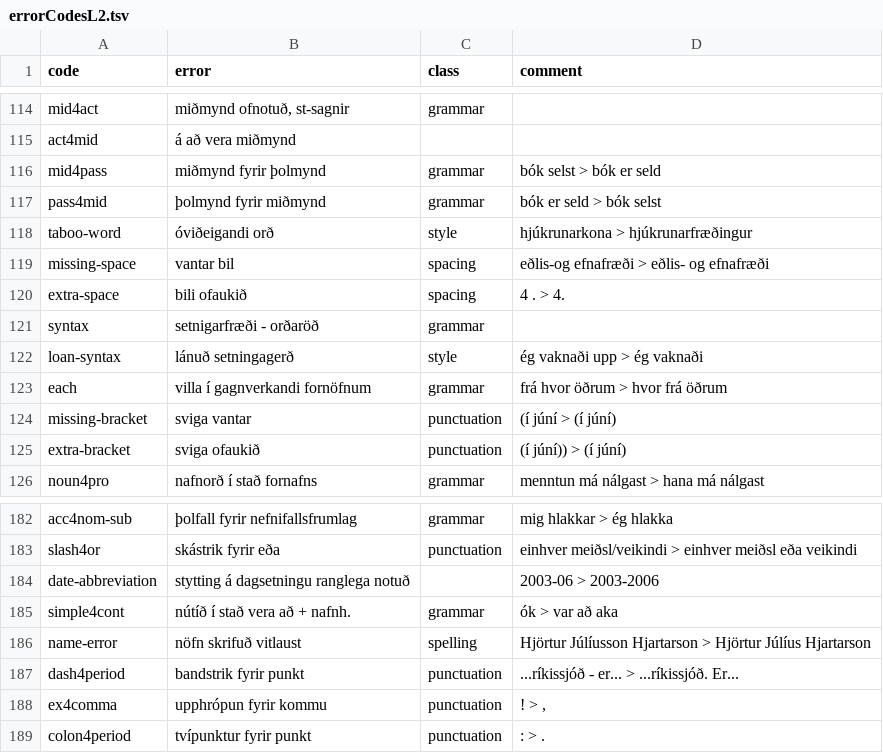
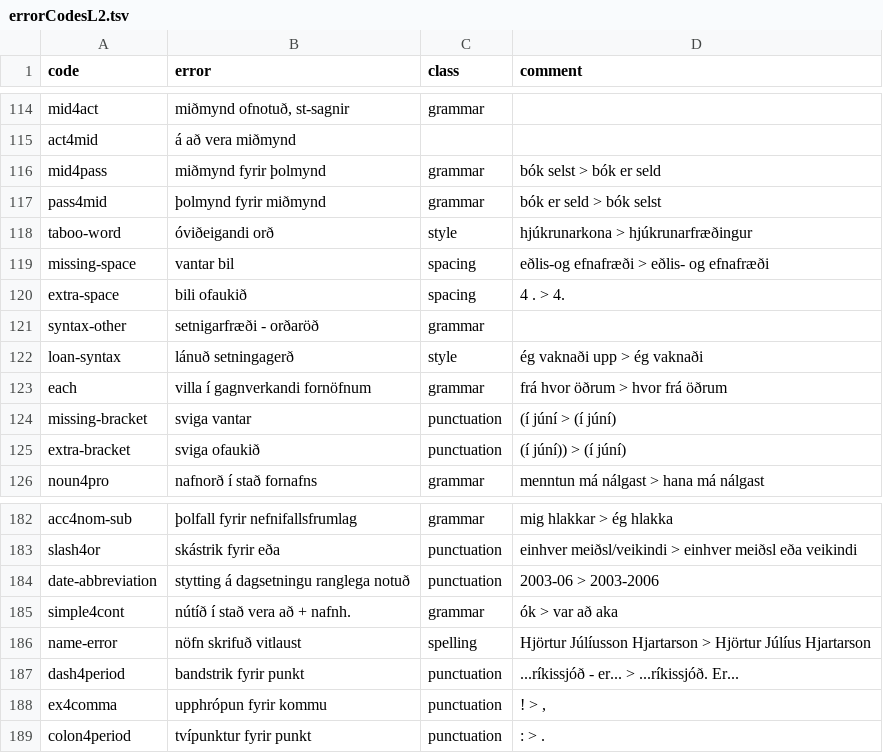
Before and after one commit to antonkarl/iceErrorCorpusSpecialized, a TSV file: errorCodesL2.tsv, drawn as a sheet; only a part is shown, gaps mark what is left out; the diff covers the shown part only.

```diff
--- a/errorCodesL2.tsv
+++ b/errorCodesL2.tsv
@@ -120,3 +120,3 @@ missing-space	vantar bil	spacing	eðlis-og efnafræði > eðlis- og efnafræði
 extra-space	bili ofaukið	spacing	4 . > 4.
-syntax	setnigarfræði - orðaröð	grammar	
+syntax-other	setnigarfræði - orðaröð	grammar	
 loan-syntax	lánuð setningagerð	style	ég vaknaði upp > ég vaknaði
@@ -183,3 +183,3 @@ acc4nom-sub	þolfall fyrir nefnifallsfrumlag	grammar	mig hlakkar > ég hlakka
 slash4or	skástrik fyrir eða	punctuation	einhver meiðsl/veikindi > einhver meiðsl eða veikindi
-date-abbreviation	stytting á dagsetningu ranglega notuð		2003-06 > 2003-2006
+date-abbreviation	stytting á dagsetningu ranglega notuð	punctuation	2003-06 > 2003-2006
 simple4cont	nútíð í stað vera að + nafnh.	grammar	ók > var að aka
```
Also changed, not shown: 10 edited cells elsewhere in this file.
